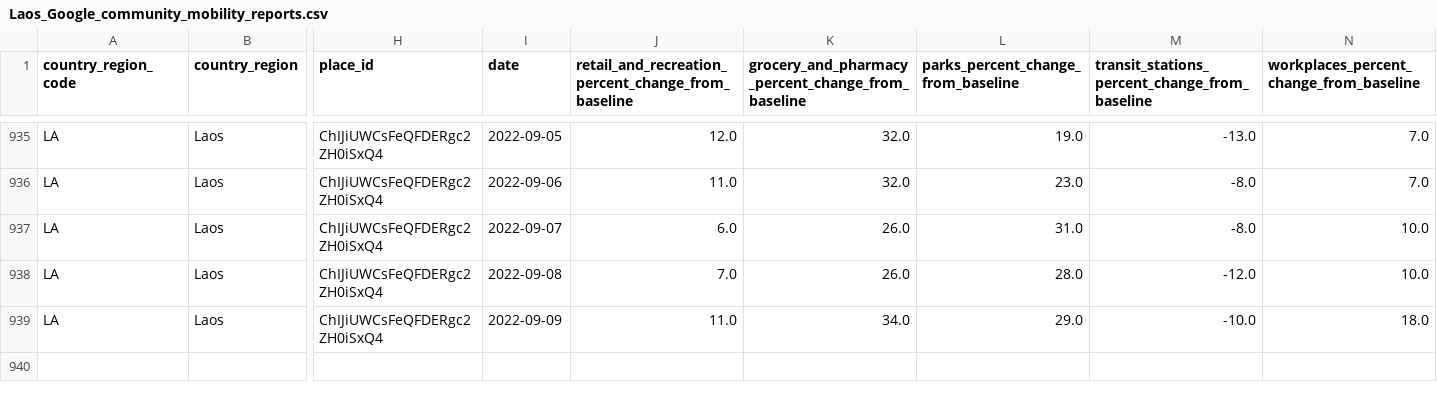
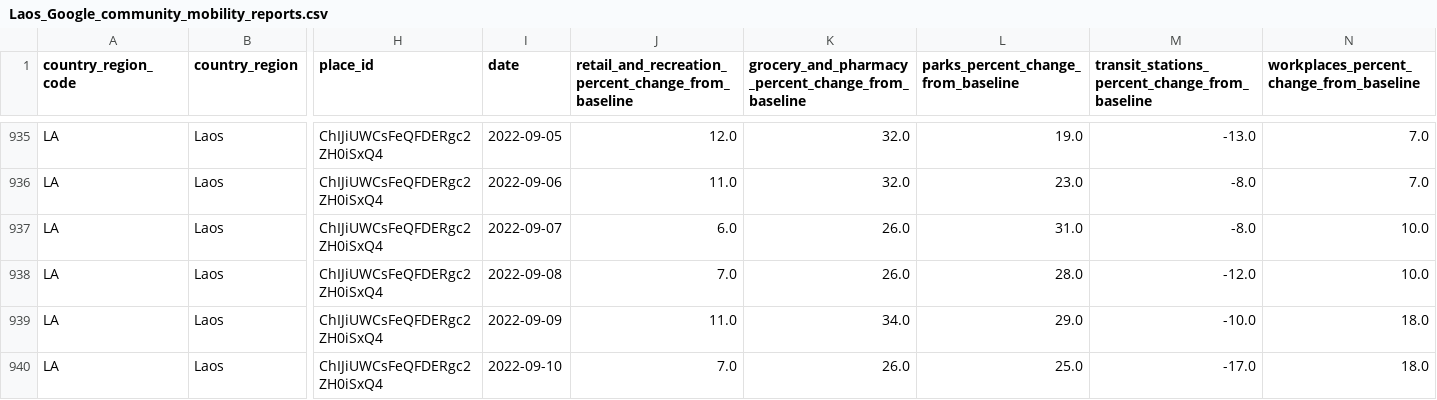
Before and after one commit to douangtavanh/Google-Covid-19-Community-Mobility-Reports-Laos, a CSV file: Laos_Google_community_mobility_reports.csv, drawn as a sheet; only a part is shown, gaps mark what is left out; rows hold the shown columns only; the diff names each change by its address in the sheet, - before the commit and + after, or states it on an @@ line.

Commit message:
Update Laos_Google_community_mobility_reports.csv

```diff
--- a/Laos_Google_community_mobility_reports.csv
+++ b/Laos_Google_community_mobility_reports.csv
+row 940: LA | Laos | ChIJiUWCsFeQFDERgc2ZH0iSxQ4 | 2022-09-10 | 7.0 | 26.0 | 25.0 | -17.0 | 18.0
```
